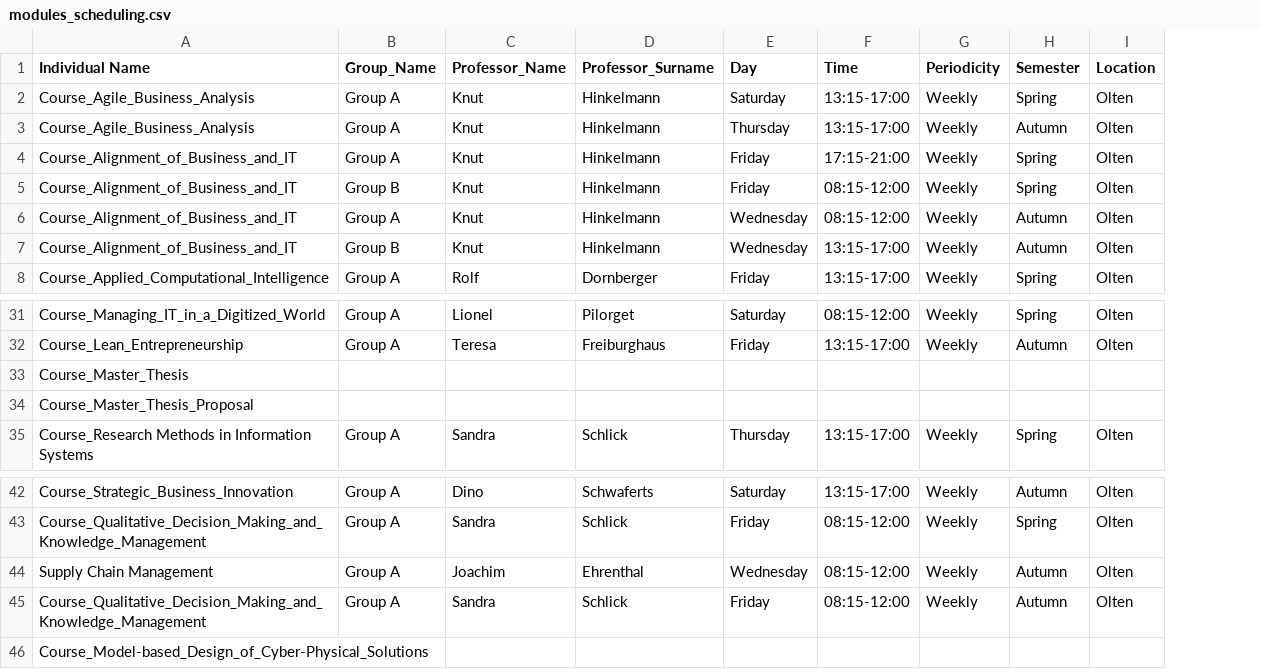
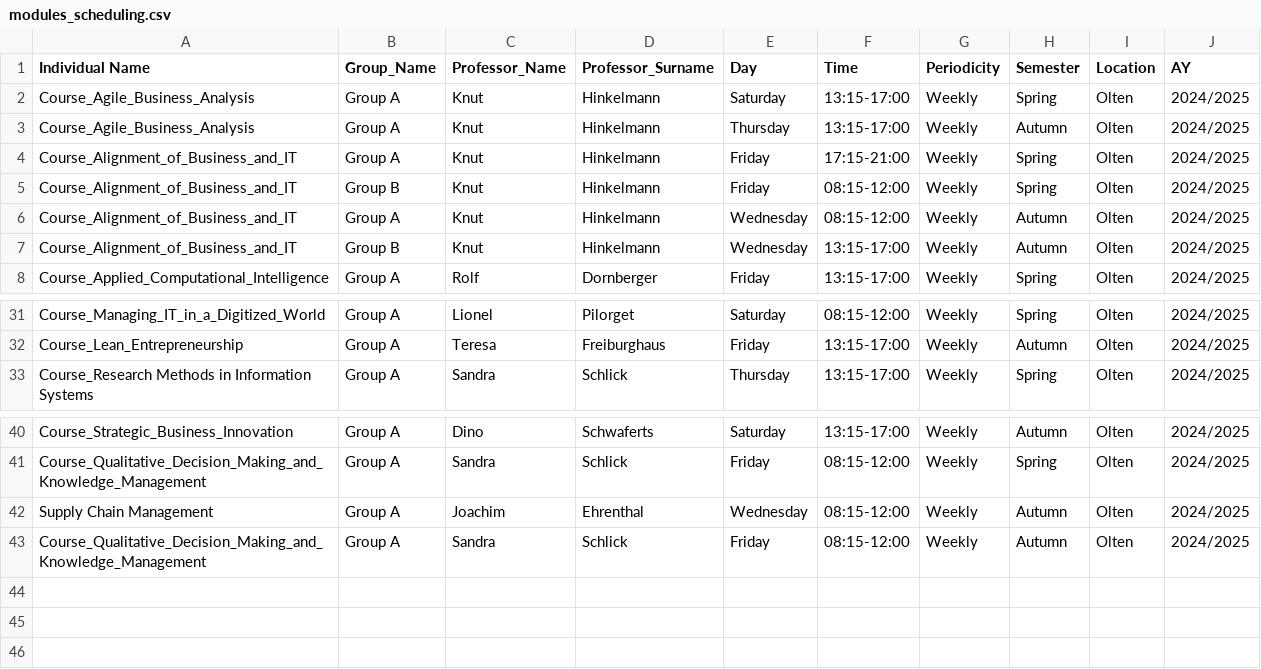
Before and after one commit to Piermuz7/iModuleBuddy, a CSV file: esco/csv/modules_scheduling.csv, drawn as a sheet; only a part is shown, gaps mark what is left out; removed rows and columns are numbered as before the commit, all else as after; the diff names each change by its address in the sheet, - before the commit and + after, or states it on an @@ line.

Commit message:
Added professors and info about scheduling of modules

```diff
--- a/esco/csv/modules_scheduling.csv
+++ b/esco/csv/modules_scheduling.csv
+column J (AY), rows 2-8: all 2024/2025; rows 31-33: all 2024/2025; rows 40-43: all 2024/2025
-row 33: Course_Master_Thesis
-row 34: Course_Master_Thesis_Proposal
-row 46: Course_Model-based_Design_of_Cyber-Physical_Solutions
```
Also changed, not shown: 1 other file.
